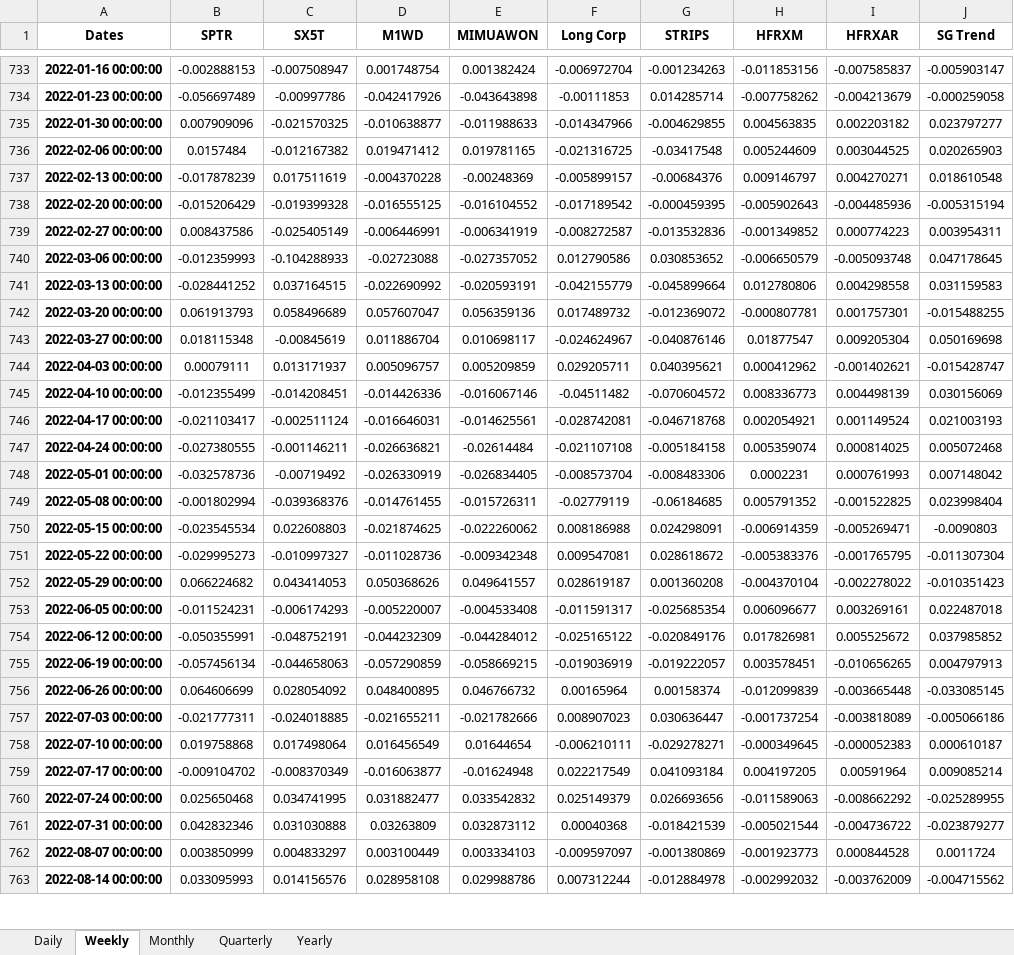
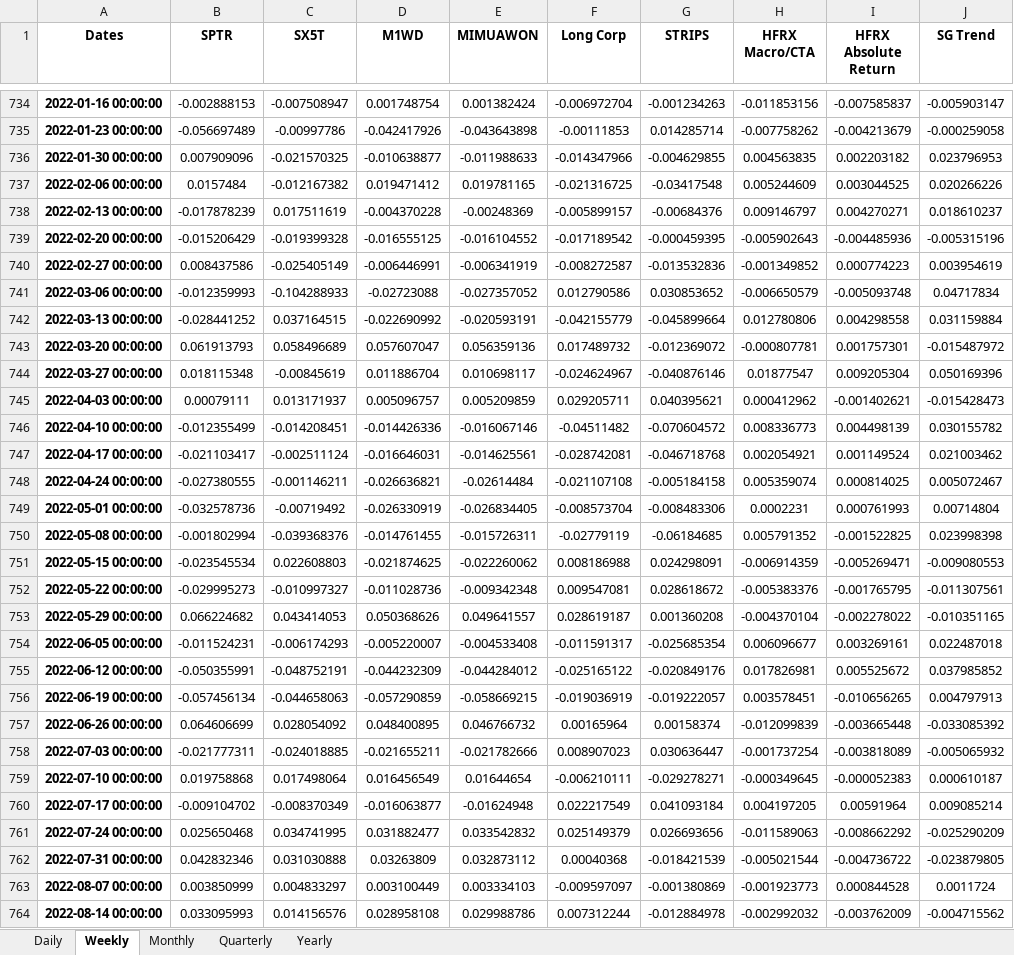
Before and after one commit to pforjoeUPS/RMP, an Excel workbook: EquityHedging/data/returns_data/bmk_returns.xlsx, sheet Weekly, drawn as a sheet; only a part is shown, gaps mark what is left out; values as stored, in another font and other column widths than the file's, no borders; conditional formats not drawn; addresses are those after the commit; the diff covers the shown part only; the diff names each change by its address in the sheet, - before the commit and + after, or states it on an @@ line.

Commit message:
update returns data

```diff
--- a/EquityHedging/data/returns_data/bmk_returns.xlsx (sheet Weekly)
+++ b/EquityHedging/data/returns_data/bmk_returns.xlsx (sheet Weekly)
-H1: HFRXM
+H1: HFRX Macro/CTA
-I1: HFRXAR
+I1: HFRX Absolute Return
-J736 (SG Trend): 0.023797277
+J736 (SG Trend): 0.023796953
-J737 (SG Trend): 0.020265903
+J737 (SG Trend): 0.020266226
-J738 (SG Trend): 0.018610548
+J738 (SG Trend): 0.018610237
-J739 (SG Trend): -0.005315194
+J739 (SG Trend): -0.005315196
-J740 (SG Trend): 0.003954311
+J740 (SG Trend): 0.003954619
-J741 (SG Trend): 0.047178645
+J741 (SG Trend): 0.04717834
-J742 (SG Trend): 0.031159583
+J742 (SG Trend): 0.031159884
-J743 (SG Trend): -0.015488255
+J743 (SG Trend): -0.015487972
-J744 (SG Trend): 0.050169698
+J744 (SG Trend): 0.050169396
-J745 (SG Trend): -0.015428747
+J745 (SG Trend): -0.015428473
-J746 (SG Trend): 0.030156069
+J746 (SG Trend): 0.030155782
-J747 (SG Trend): 0.021003193
+J747 (SG Trend): 0.021003462
-J748 (SG Trend): 0.005072468
+J748 (SG Trend): 0.005072467
-J749 (SG Trend): 0.007148042
+J749 (SG Trend): 0.00714804
-J750 (SG Trend): 0.023998404
+J750 (SG Trend): 0.023998398
-J751 (SG Trend): -0.0090803
+J751 (SG Trend): -0.009080553
-J752 (SG Trend): -0.011307304
+J752 (SG Trend): -0.011307561
-J753 (SG Trend): -0.010351423
+J753 (SG Trend): -0.010351165
-J757 (SG Trend): -0.033085145
+J757 (SG Trend): -0.033085392
-J758 (SG Trend): -0.005066186
+J758 (SG Trend): -0.005065932
-J761 (SG Trend): -0.025289955
+J761 (SG Trend): -0.025290209
-J762 (SG Trend): -0.023879277
+J762 (SG Trend): -0.023879805
```
Also changed, not shown: 7 added rows and 58 edited cells elsewhere in this sheet, sheet Daily, sheet Monthly, sheet Quarterly, sheet Yearly, EquityHedging/data/returns_data/liq_alts_bmks.xlsx, EquityHedging/data/returns_data/liq_alts_data.xlsx.
